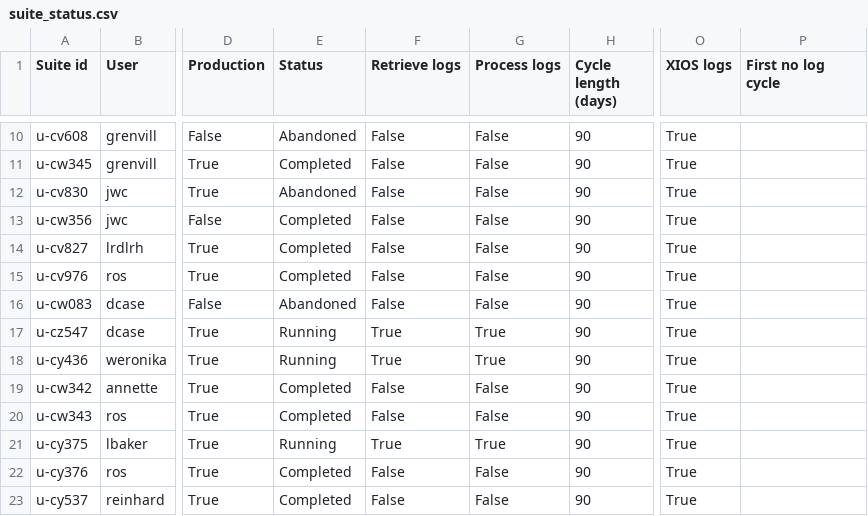
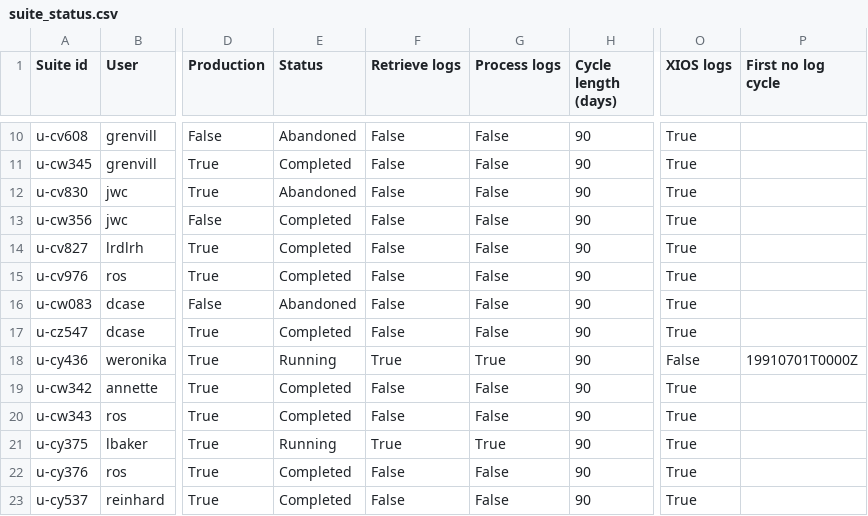
Before and after one commit to aosprey/cylc-log-analysis, a CSV file: app/archive_logs/file/suite_status.csv, drawn as a sheet; only a part is shown, gaps mark what is left out; the diff covers the shown part only; the diff names each change by its address in the sheet, - before the commit and + after, or states it on an @@ line.

Commit message:
Process pptransfer task. Update suite status.

```diff
--- a/app/archive_logs/file/suite_status.csv
+++ b/app/archive_logs/file/suite_status.csv
-E17 (Status): Running
+E17 (Status): Completed
-F17 (Retrieve logs): True
+F17 (Retrieve logs): False
-G17 (Process logs): True
+G17 (Process logs): False
-O18 (XIOS logs): True
+O18 (XIOS logs): False
-P18 (First no log cycle): (empty)
+P18 (First no log cycle): 19910701T0000Z
```
Also changed, not shown: 36 edited cells elsewhere in this file, 1 other file.
